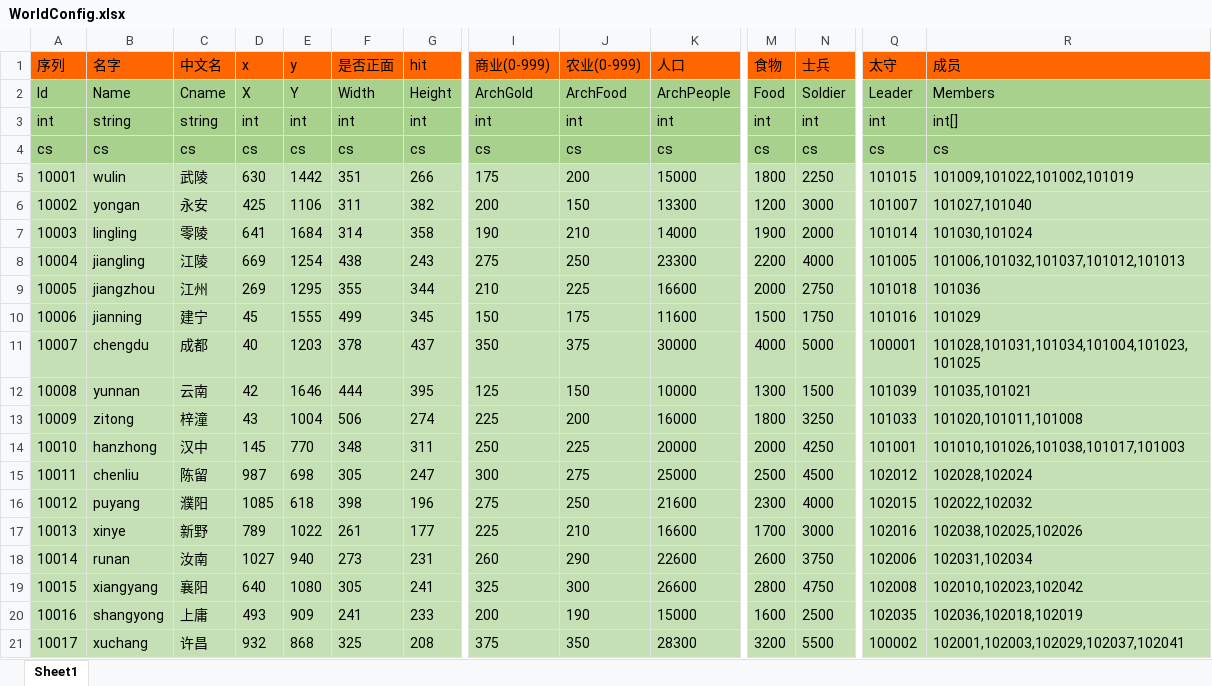
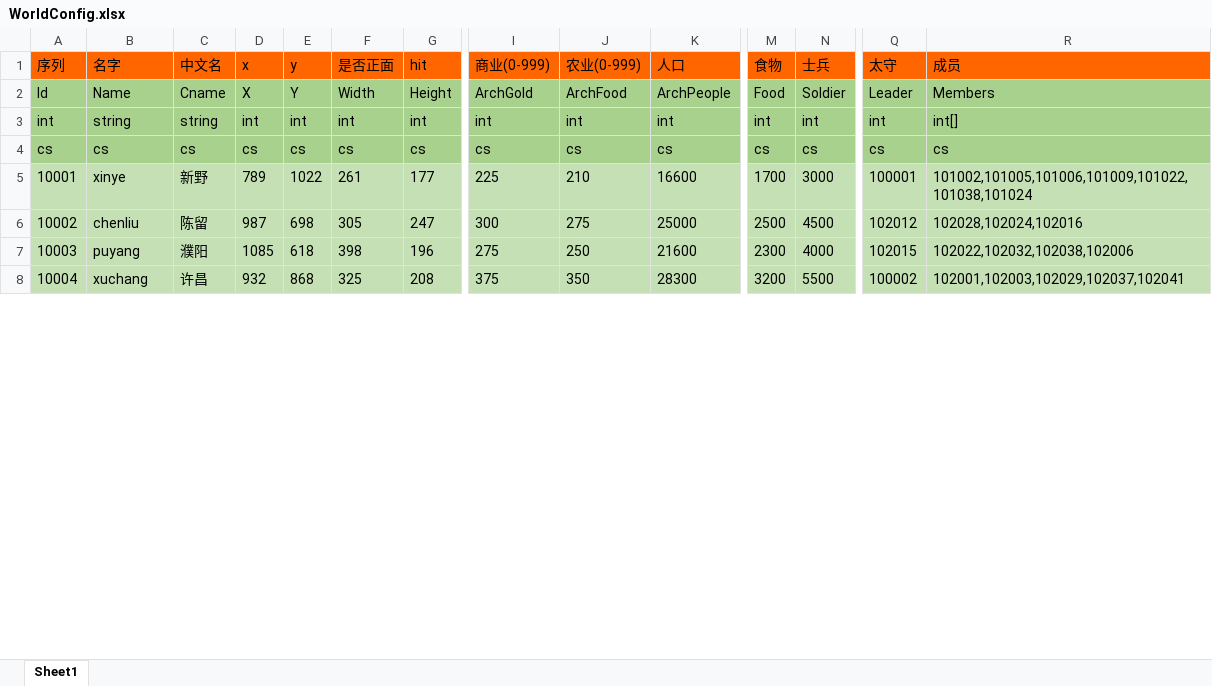
Before and after one commit to realeternia/SanKingdom, an Excel workbook: Design/config/WorldConfig.xlsx, sheet Sheet1, drawn as a sheet; only a part is shown, gaps mark what is left out; values as stored, in another font and other column widths than the file's, no borders; removed rows and columns are numbered as before the commit, all else as after; rows hold the shown columns only; the diff covers the shown part only; the diff names each change by its address in the sheet, - before the commit and + after, or states it on an @@ line.

```diff
--- a/Design/config/WorldConfig.xlsx (sheet Sheet1)
+++ b/Design/config/WorldConfig.xlsx (sheet Sheet1)
-B5 (名字): wulin
+B5 (名字): xinye
-C5 (中文名): 武陵
+C5 (中文名): 新野
-D5 (x): 630
+D5 (x): 789
-E5 (y): 1442
+E5 (y): 1022
-F5 (是否正面): 351
+F5 (是否正面): 261
-G5 (hit): 266
+G5 (hit): 177
-I5 (商业(0-999)): 175
+I5 (商业(0-999)): 225
-J5 (农业(0-999)): 200
+J5 (农业(0-999)): 210
-K5 (人口): 15000
+K5 (人口): 16600
-M5 (食物): 1800
+M5 (食物): 1700
-N5 (士兵): 2250
+N5 (士兵): 3000
-Q5 (太守): 101015
+Q5 (太守): 100001
-R5 (成员): 101009,101022,101002,101019
+R5 (成员): 101002,101005,101006,101009,101022,101038,101024
-row 6: 10002 | yongan | 永安 | 425 | 1106 | 311 | 382 | 200 | 150 | 13300 | 1200 | 3000 | 101007 | 101027,101040
-row 7: 10003 | lingling | 零陵 | 641 | 1684 | 314 | 358 | 190 | 210 | 14000 | 1900 | 2000 | 101014 | 101030,101024
-row 8: 10004 | jiangling | 江陵 | 669 | 1254 | 438 | 243 | 275 | 250 | 23300 | 2200 | 4000 | 101005 | 101006,101032,101037,101012,101013
-row 9: 10005 | jiangzhou | 江州 | 269 | 1295 | 355 | 344 | 210 | 225 | 16600 | 2000 | 2750 | 101018 | 101036
-row 10: 10006 | jianning | 建宁 | 45 | 1555 | 499 | 345 | 150 | 175 | 11600 | 1500 | 1750 | 101016 | 101029
-row 11: 10007 | chengdu | 成都 | 40 | 1203 | 378 | 437 | 350 | 375 | 30000 | 4000 | 5000 | 100001 | 101028,101031,101034,101004,101023,101025
-row 12: 10008 | yunnan | 云南 | 42 | 1646 | 444 | 395 | 125 | 150 | 10000 | 1300 | 1500 | 101039 | 101035,101021
-row 13: 10009 | zitong | 梓潼 | 43 | 1004 | 506 | 274 | 225 | 200 | 16000 | 1800 | 3250 | 101033 | 101020,101011,101008
-row 14: 10010 | hanzhong | 汉中 | 145 | 770 | 348 | 311 | 250 | 225 | 20000 | 2000 | 4250 | 101001 | 101010,101026,101038,101017,101003
-A6 (序列): 10011
+A6 (序列): 10002
-R6 (成员): 102028,102024
+R6 (成员): 102028,102024,102016
-A7 (序列): 10012
+A7 (序列): 10003
-R7 (成员): 102022,102032
+R7 (成员): 102022,102032,102038,102006
-row 17: 10013 | xinye | 新野 | 789 | 1022 | 261 | 177 | 225 | 210 | 16600 | 1700 | 3000 | 102016 | 102038,102025,102026
-row 18: 10014 | runan | 汝南 | 1027 | 940 | 273 | 231 | 260 | 290 | 22600 | 2600 | 3750 | 102006 | 102031,102034
-row 19: 10015 | xiangyang | 襄阳 | 640 | 1080 | 305 | 241 | 325 | 300 | 26600 | 2800 | 4750 | 102008 | 102010,102023,102042
-row 20: 10016 | shangyong | 上庸 | 493 | 909 | 241 | 233 | 200 | 190 | 15000 | 1600 | 2500 | 102035 | 102036,102018,102019
-A8 (序列): 10017
+A8 (序列): 10004
```
Also changed, not shown: 18 added rows, 5 removed rows and 36 edited cells elsewhere in this sheet, Design/config/CityBuildingConfig.xlsx, Design/config/CityDevConfig.xlsx, 28 other files.
